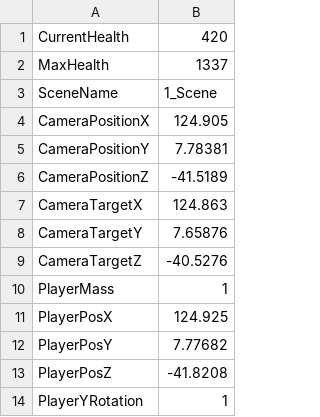
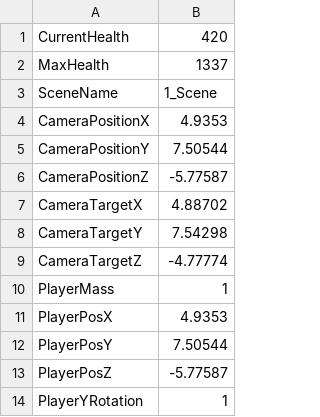
Before and after one commit to HalcionCyanide/SP3_T14N, a CSV file: Base/DrivenFiles/PlayerSave1.csv, drawn as a sheet.

Commit message:
Making sure all the scenes will have the ability to save and transitioning.

```diff
--- a/Base/DrivenFiles/PlayerSave1.csv
+++ b/Base/DrivenFiles/PlayerSave1.csv
@@ -3,12 +3,12 @@ MaxHealth,1337
 SceneName,1_Scene
-CameraPositionX,124.905
-CameraPositionY,7.78381
-CameraPositionZ,-41.5189
-CameraTargetX,124.863
-CameraTargetY,7.65876
-CameraTargetZ,-40.5276
+CameraPositionX,4.9353
+CameraPositionY,7.50544
+CameraPositionZ,-5.77587
+CameraTargetX,4.88702
+CameraTargetY,7.54298
+CameraTargetZ,-4.77774
 PlayerMass,1
-PlayerPosX,124.925
-PlayerPosY,7.77682
-PlayerPosZ,-41.8208
+PlayerPosX,4.9353
+PlayerPosY,7.50544
+PlayerPosZ,-5.77587
 PlayerYRotation,1
```
Also changed, not shown: 7 other files.
